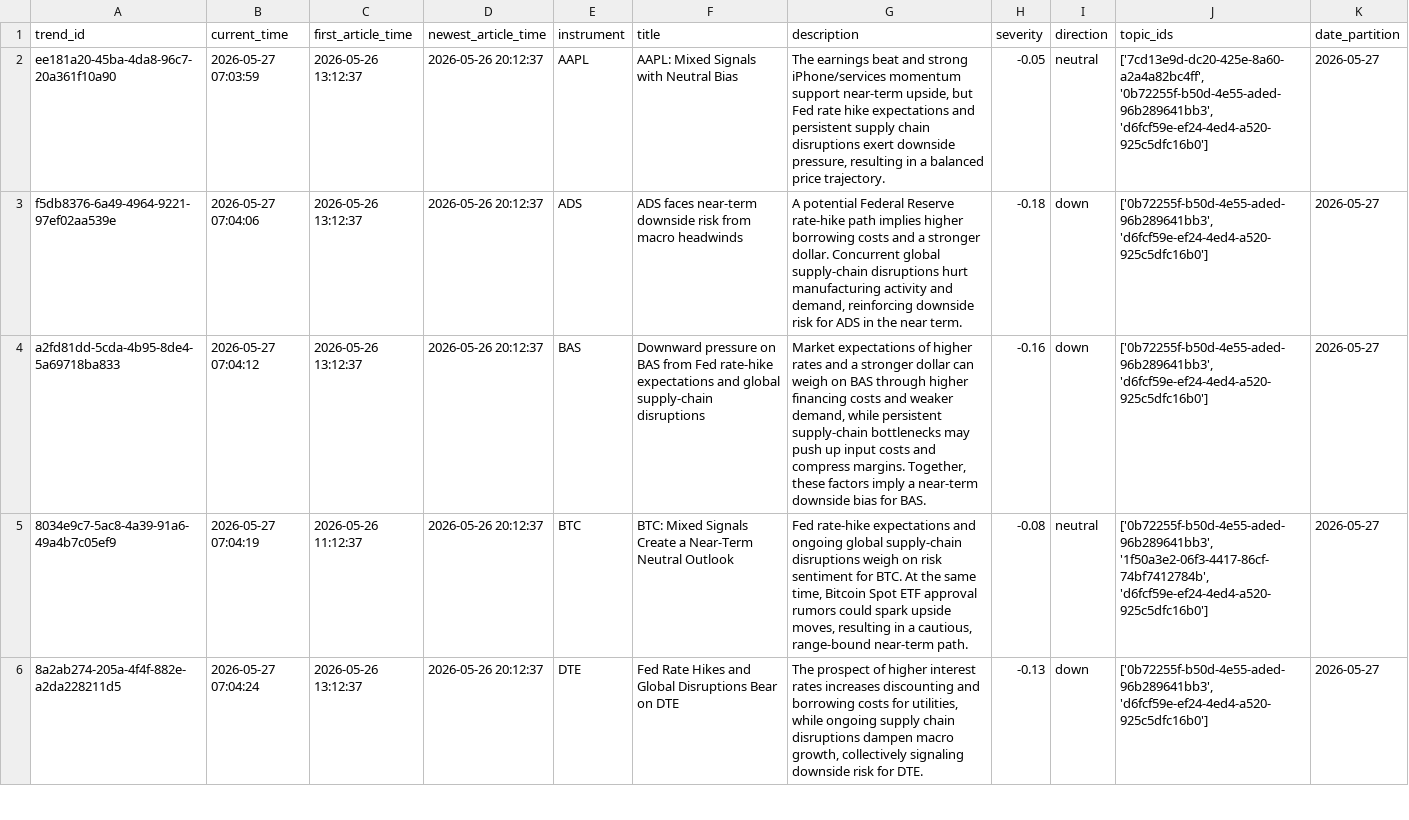
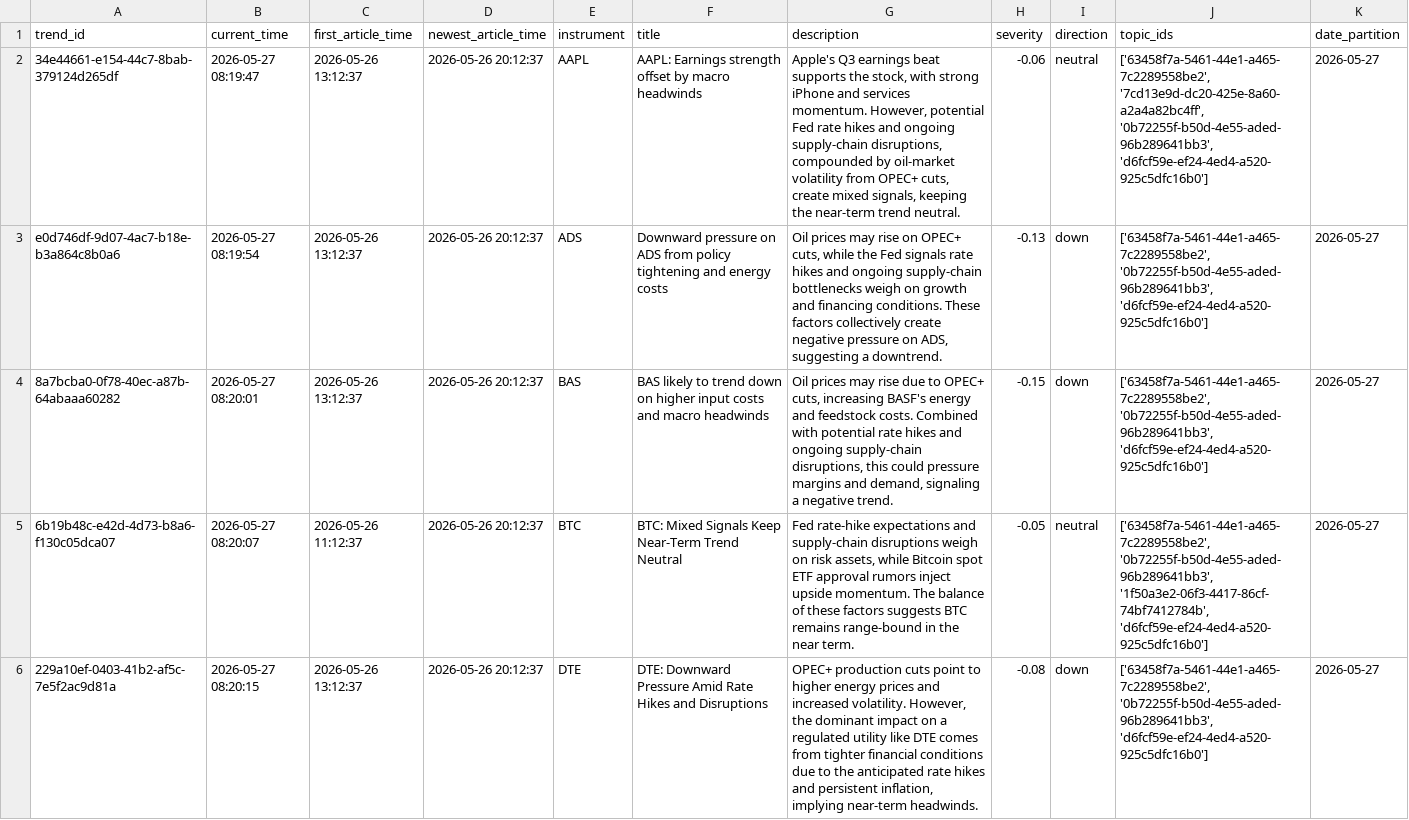
Before and after one commit to AGHAnalytica/NLP_predictor, a CSV file: data/test_results/instrument_trends_report.csv, drawn as a sheet; only a part is shown; the diff covers the shown part only; the diff names each change by its address in the sheet, - before the commit and + after, or states it on an @@ line.

```diff
--- a/data/test_results/instrument_trends_report.csv
+++ b/data/test_results/instrument_trends_report.csv
-A2 (trend_id): ee181a20-45ba-4da8-96c7-20a361f10a90
+A2 (trend_id): 34e44661-e154-44c7-8bab-379124d265df
-B2 (current_time): 2026-05-27 07:03:59
+B2 (current_time): 2026-05-27 08:19:47
-F2 (title): AAPL: Mixed Signals with Neutral Bias
+F2 (title): AAPL: Earnings strength offset by macro headwinds
-G2 (description): The earnings beat and strong iPhone/services momentum support near-term upside, but Fed rate hike expectations and persistent supply chain disruptions exert downside pressure, resulting in a balanced price trajectory.
+G2 (description): Apple's Q3 earnings beat supports the stock, with strong iPhone and services momentum. However, potential Fed rate hikes and ongoing supply-chain disruptions, compounded by oil-market volatility from OPEC+ cuts, create mixed signals, keeping the near-term trend neutral.
-H2 (severity): -0.05
+H2 (severity): -0.06
-J2 (topic_ids): ['7cd13e9d-dc20-425e-8a60-a2a4a82bc4ff', '0b72255f-b50d-4e55-aded-96b289641bb3', 'd6fcf59e-ef24-4ed4-a520-925c5dfc16b0']
+J2 (topic_ids): ['63458f7a-5461-44e1-a465-7c2289558be2', '7cd13e9d-dc20-425e-8a60-a2a4a82bc4ff', '0b72255f-b50d-4e55-aded-96b289641bb3', 'd6fcf59e-ef24-4ed4-a520-925c5dfc16b0']
-A3 (trend_id): f5db8376-6a49-4964-9221-97ef02aa539e
+A3 (trend_id): e0d746df-9d07-4ac7-b18e-b3a864c8b0a6
-B3 (current_time): 2026-05-27 07:04:06
+B3 (current_time): 2026-05-27 08:19:54
-F3 (title): ADS faces near-term downside risk from macro headwinds
+F3 (title): Downward pressure on ADS from policy tightening and energy costs
-G3 (description): A potential Federal Reserve rate-hike path implies higher borrowing costs and a stronger dollar. Concurrent global supply-chain disruptions hurt manufacturing activity and demand, reinforcing downside risk for ADS in the near term.
+G3 (description): Oil prices may rise on OPEC+ cuts, while the Fed signals rate hikes and ongoing supply-chain bottlenecks weigh on growth and financing conditions. These factors collectively create negative pressure on ADS, suggesting a downtrend.
-H3 (severity): -0.18
+H3 (severity): -0.13
-J3:J4 (topic_ids): ['0b72255f-b50d-4e55-aded-96b289641bb3', 'd6fcf59e-ef24-4ed4-a520-925c5dfc16b0']
+J3:J4 (topic_ids): ['63458f7a-5461-44e1-a465-7c2289558be2', '0b72255f-b50d-4e55-aded-96b289641bb3', 'd6fcf59e-ef24-4ed4-a520-925c5dfc16b0']
-A4 (trend_id): a2fd81dd-5cda-4b95-8de4-5a69718ba833
+A4 (trend_id): 8a7bcba0-0f78-40ec-a87b-64abaaa60282
-B4 (current_time): 2026-05-27 07:04:12
+B4 (current_time): 2026-05-27 08:20:01
-F4 (title): Downward pressure on BAS from Fed rate-hike expectations and global supply-chain disruptions
+F4 (title): BAS likely to trend down on higher input costs and macro headwinds
-G4 (description): Market expectations of higher rates and a stronger dollar can weigh on BAS through higher financing costs and weaker demand, while persistent supply-chain bottlenecks may push up input costs and compress margins. Together, these factors imply a near-term downside bias for BAS.
+G4 (description): Oil prices may rise due to OPEC+ cuts, increasing BASF's energy and feedstock costs. Combined with potential rate hikes and ongoing supply-chain disruptions, this could pressure margins and demand, signaling a negative trend.
-H4 (severity): -0.16
+H4 (severity): -0.15
-A5 (trend_id): 8034e9c7-5ac8-4a39-91a6-49a4b7c05ef9
+A5 (trend_id): 6b19b48c-e42d-4d73-b8a6-f130c05dca07
-B5 (current_time): 2026-05-27 07:04:19
+B5 (current_time): 2026-05-27 08:20:07
-F5 (title): …Mixed Signals Create a Near-Term Neutral Outlook
+F5 (title): …Mixed Signals Keep Near-Term Trend Neutral
-G5 (description): …expectations and ongoing global supply-chain disruptions weigh on risk sentiment for BTC. At the same time, Bitcoin Spot ETF approval rumors could spark upside moves, resulting in a cautious, range-bound near-term path.
+G5 (description): …expectations and supply-chain disruptions weigh on risk assets, while Bitcoin spot ETF approval rumors inject upside momentum. The balance of these factors suggests BTC remains range-bound in the near term.
-H5 (severity): -0.08
+H5 (severity): -0.05
-J5 (topic_ids): ['0b72255f-b50d-4e55-aded-96b289641bb3', '1f50a3e2-06f3-4417-86cf-74bf7412784b', 'd6fcf59e-ef24-4ed4-a520-925c5dfc16b0']
+J5 (topic_ids): ['63458f7a-5461-44e1-a465-7c2289558be2', '0b72255f-b50d-4e55-aded-96b289641bb3', '1f50a3e2-06f3-4417-86cf-74bf7412784b', 'd6fcf59e-ef24-4ed4-a520-925c5dfc16b0']
-A6 (trend_id): 8a2ab274-205a-4f4f-882e-a2da228211d5
+A6 (trend_id): 229a10ef-0403-41b2-af5c-7e5f2ac9d81a
-B6 (current_time): 2026-05-27 07:04:24
+B6 (current_time): 2026-05-27 08:20:15
-F6 (title): Fed Rate Hikes and Global Disruptions Bear on DTE
+F6 (title): DTE: Downward Pressure Amid Rate Hikes and Disruptions
-G6 (description): The prospect of higher interest rates increases discounting and borrowing costs for utilities, while ongoing supply chain disruptions dampen macro growth, collectively signaling downside risk for DTE.
+G6 (description): OPEC+ production cuts point to higher energy prices and increased volatility. However, the dominant impact on a regulated utility like DTE comes from tighter financial conditions due to the anticipated rate hikes and persistent inflation, implying near-term headwinds.
-H6 (severity): -0.13
+H6 (severity): -0.08
-J6 (topic_ids): ['0b72255f-b50d-4e55-aded-96b289641bb3', 'd6fcf59e-ef24-4ed4-a520-925c5dfc16b0']
+J6 (topic_ids): ['63458f7a-5461-44e1-a465-7c2289558be2', '0b72255f-b50d-4e55-aded-96b289641bb3', 'd6fcf59e-ef24-4ed4-a520-925c5dfc16b0']
```
Also changed, not shown: 23 edited cells elsewhere in this file, data/test_results/global_trends_report.csv, 6 other files.
